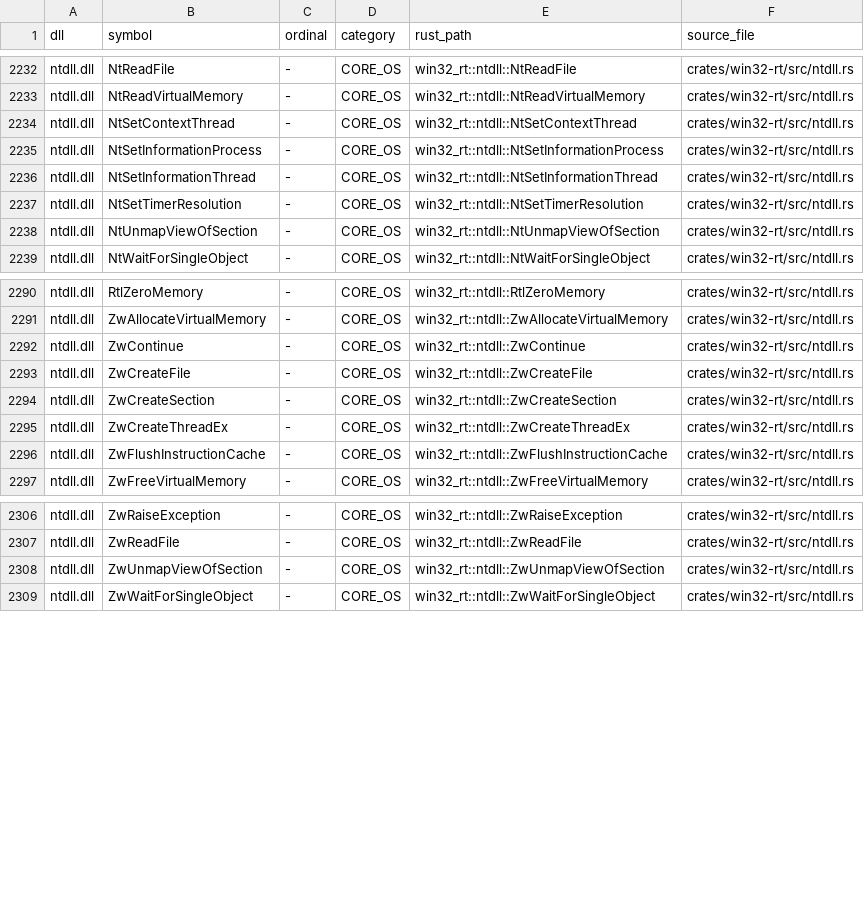
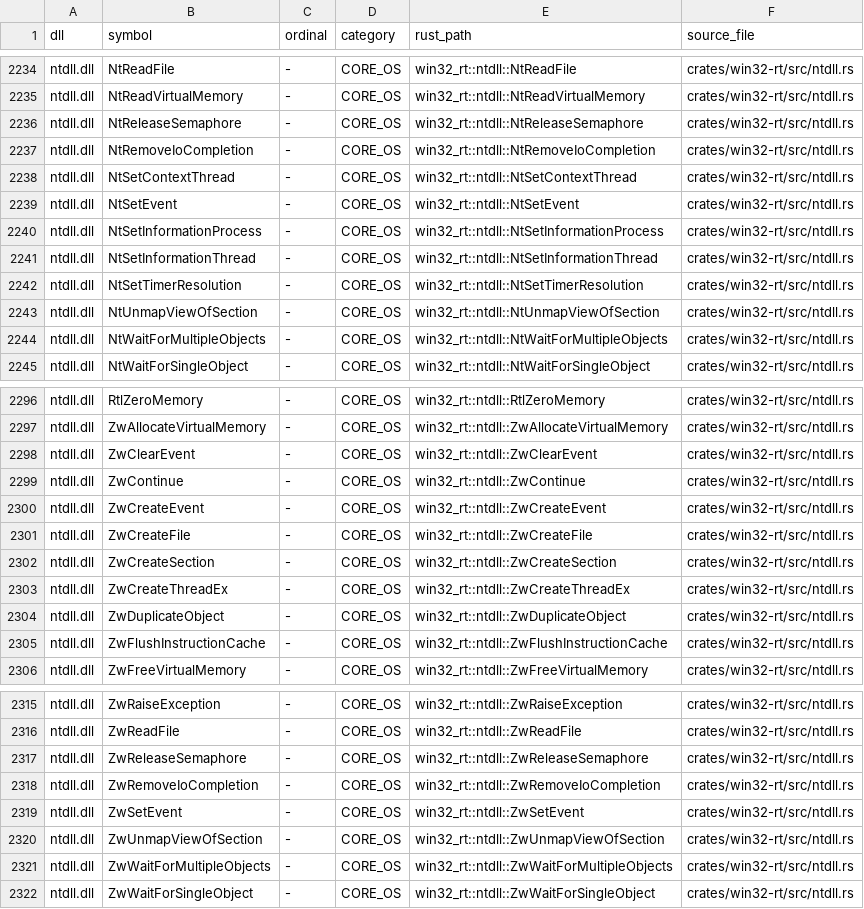
Before and after one commit to mweinbach/apple-silicon-port-factory, a TSV file: db/win32_apis.tsv, drawn as a sheet; only a part is shown, gaps mark what is left out; the diff covers the shown part only; the diff names each change by its address in the sheet, - before the commit and + after, or states it on an @@ line.

Commit message:
win32: fail loudly on unknown direct NT syscalls and implement wait/semaphore/IOCP syscalls

```diff
--- a/db/win32_apis.tsv
+++ b/db/win32_apis.tsv
+row 2236: ntdll.dll | NtReleaseSemaphore | - | CORE_OS | win32_rt::ntdll::NtReleaseSemaphore | crates/win32-rt/src/ntdll.rs
+row 2237: ntdll.dll | NtRemoveIoCompletion | - | CORE_OS | win32_rt::ntdll::NtRemoveIoCompletion | crates/win32-rt/src/ntdll.rs
+row 2239: ntdll.dll | NtSetEvent | - | CORE_OS | win32_rt::ntdll::NtSetEvent | crates/win32-rt/src/ntdll.rs
+row 2244: ntdll.dll | NtWaitForMultipleObjects | - | CORE_OS | win32_rt::ntdll::NtWaitForMultipleObjects | crates/win32-rt/src/ntdll.rs
+row 2298: ntdll.dll | ZwClearEvent | - | CORE_OS | win32_rt::ntdll::ZwClearEvent | crates/win32-rt/src/ntdll.rs
+row 2300: ntdll.dll | ZwCreateEvent | - | CORE_OS | win32_rt::ntdll::ZwCreateEvent | crates/win32-rt/src/ntdll.rs
+row 2304: ntdll.dll | ZwDuplicateObject | - | CORE_OS | win32_rt::ntdll::ZwDuplicateObject | crates/win32-rt/src/ntdll.rs
+row 2317: ntdll.dll | ZwReleaseSemaphore | - | CORE_OS | win32_rt::ntdll::ZwReleaseSemaphore | crates/win32-rt/src/ntdll.rs
+row 2318: ntdll.dll | ZwRemoveIoCompletion | - | CORE_OS | win32_rt::ntdll::ZwRemoveIoCompletion | crates/win32-rt/src/ntdll.rs
+row 2319: ntdll.dll | ZwSetEvent | - | CORE_OS | win32_rt::ntdll::ZwSetEvent | crates/win32-rt/src/ntdll.rs
+row 2321: ntdll.dll | ZwWaitForMultipleObjects | - | CORE_OS | win32_rt::ntdll::ZwWaitForMultipleObjects | crates/win32-rt/src/ntdll.rs
```
Also changed, not shown: 2 added rows elsewhere in this file, 5 other files.
